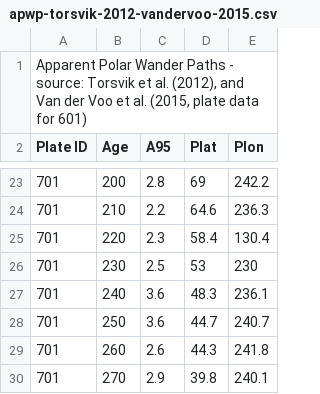
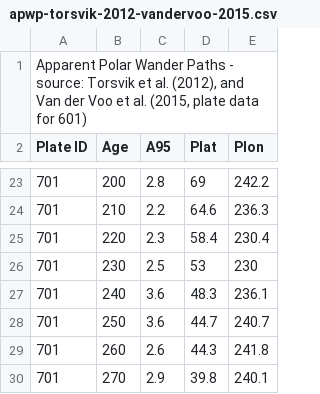
Before and after one commit to sj/paleolatitude, a CSV file: data/apwp-torsvik-2012-vandervoo-2015.csv, drawn as a sheet; only a part is shown, gaps mark what is left out.

Commit message:
fix typo in APWP data
(cherry picked from commit 2d9e6c6a6928b36c90e10ed1b0c2e45bc59ebcdf)

```diff
--- a/data/apwp-torsvik-2012-vandervoo-2015.csv
+++ b/data/apwp-torsvik-2012-vandervoo-2015.csv
@@ -24,3 +24,3 @@ Plate ID,Age,A95,Plat,Plon
 701,210,2.2,64.6,236.3
-701,220,2.3,58.4,130.4
+701,220,2.3,58.4,230.4
 701,230,2.5,53,230
```
